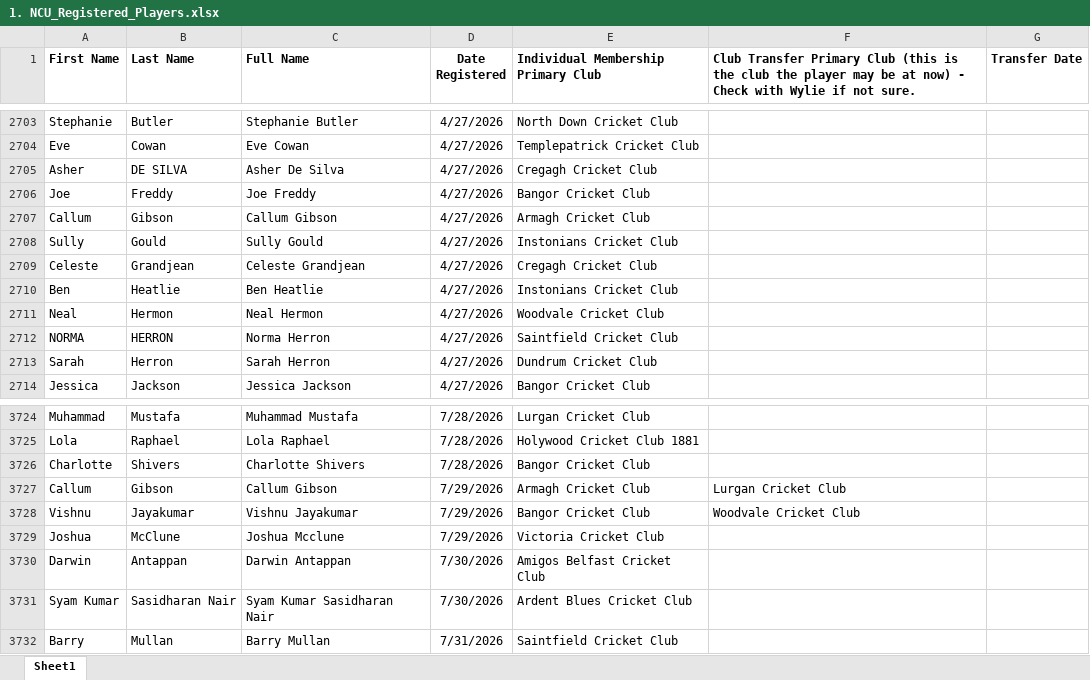
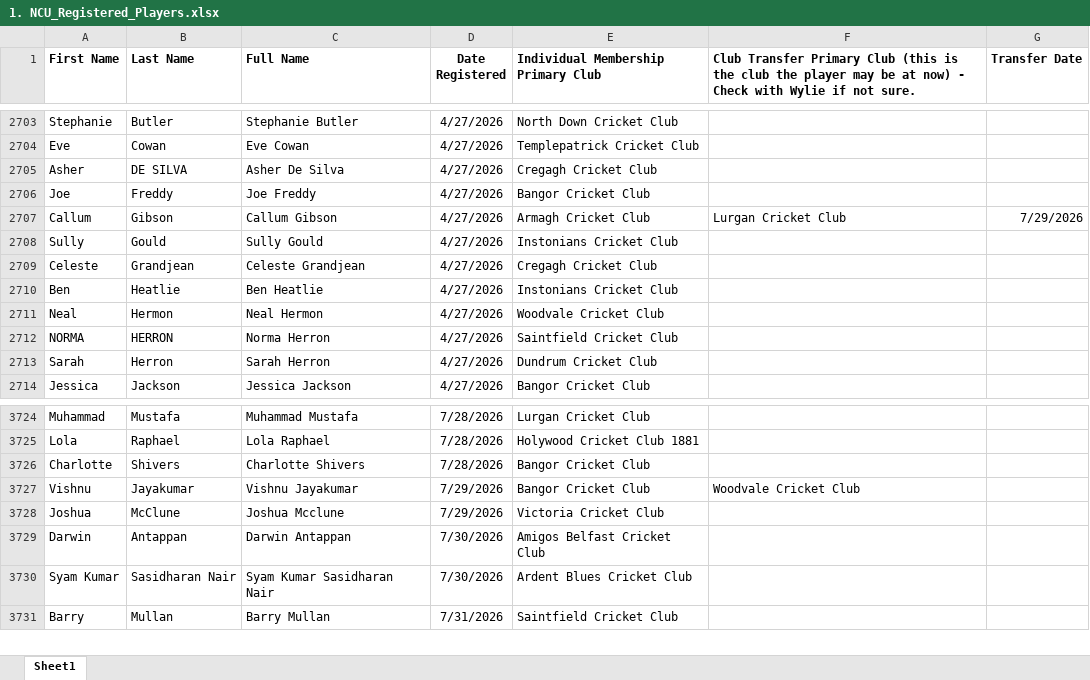
Before and after one commit to wyliemckinty/NCU-Cricket-Stats, an Excel workbook: 1. NCU_Registered_Players.xlsx, sheet Sheet1, drawn as a sheet; only a part is shown, gaps mark what is left out; values as stored, in another font and other column widths than the file's, no borders; the diff names each change by its address in the sheet, - before the commit and + after, or states it on an @@ line.

```diff
--- a/1. NCU_Registered_Players.xlsx (sheet Sheet1)
+++ b/1. NCU_Registered_Players.xlsx (sheet Sheet1)
-F2707: (empty)
+F2707: Lurgan Cricket Club
-G2707 (Transfer Date): (empty)
+G2707 (Transfer Date): 7/29/2026
-row 3727: Callum | Gibson | Callum Gibson | 7/29/2026 | Armagh Cricket Club | Lurgan Cricket Club
```
Also changed, not shown: 1 other file.
